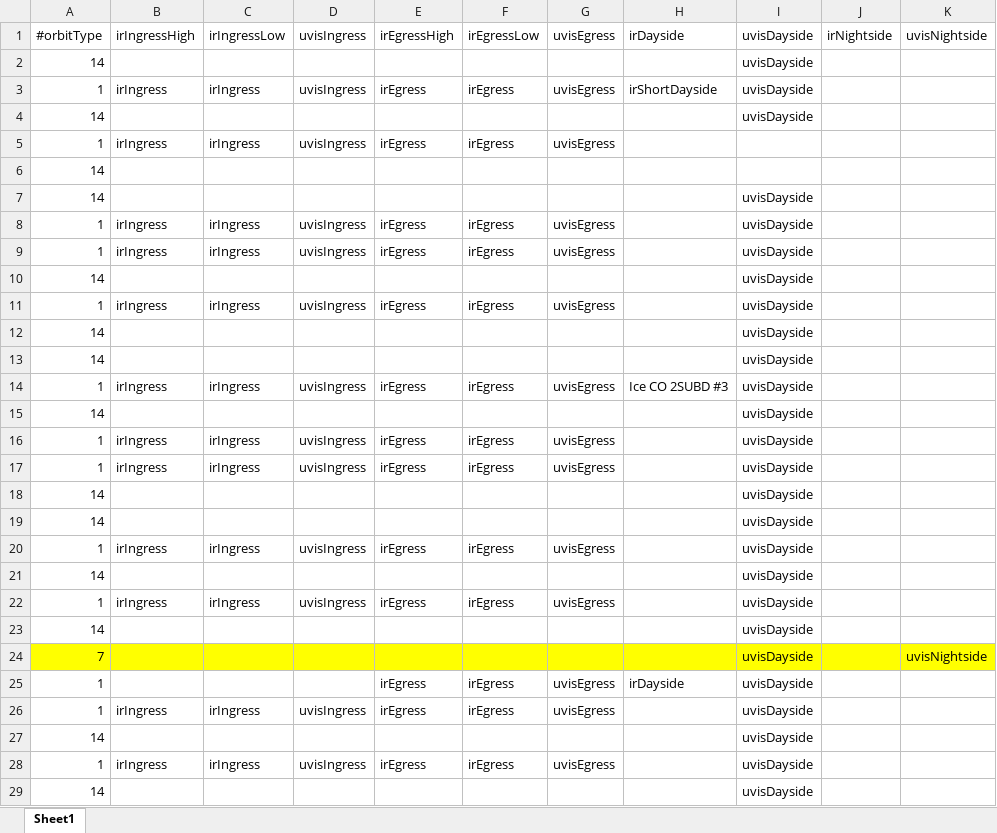
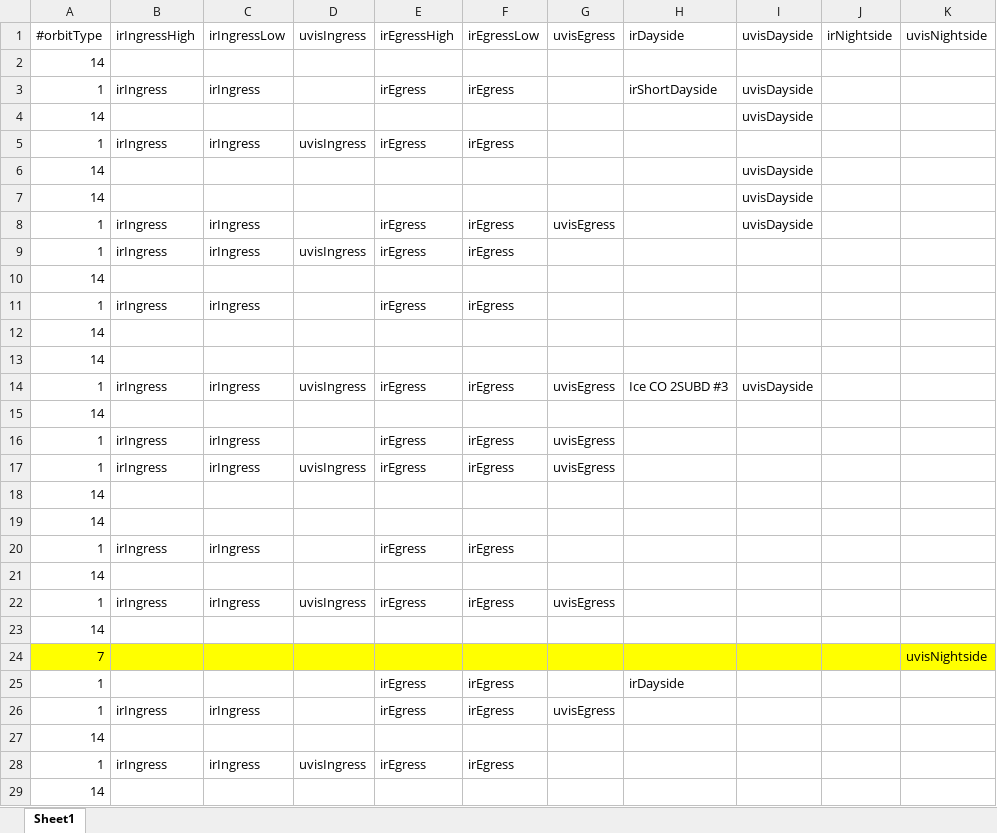
Before and after one commit to irthomas/nomad_obs, an Excel workbook: observations/orbit_plans/mtp081/nomad_mtp081_plan_generic.xlsx, sheet Sheet1, drawn as a sheet; only a part is shown; values as stored, in another font and other column widths than the file's, no borders; conditional formats not drawn; the diff covers the shown part only; the diff names each change by its address in the sheet, - before the commit and + after, or states it on an @@ line.

```diff
--- a/observations/orbit_plans/mtp081/nomad_mtp081_plan_generic.xlsx (sheet Sheet1)
+++ b/observations/orbit_plans/mtp081/nomad_mtp081_plan_generic.xlsx (sheet Sheet1)
-I2: uvisDayside
+I2: (empty)
-D3: uvisIngress
+D3: (empty)
-G3: uvisEgress
+G3: (empty)
-G5: uvisEgress
+G5: (empty)
-I6: (empty)
+I6: uvisDayside
-D8: uvisIngress
+D8: (empty)
-G9: uvisEgress
+G9: (empty)
-I9:I13: uvisDayside
+I9:I13: (empty)
-D11: uvisIngress
+D11: (empty)
-G11: uvisEgress
+G11: (empty)
-I15:I29: uvisDayside
+I15:I29: (empty)
-D16: uvisIngress
+D16: (empty)
-D20: uvisIngress
+D20: (empty)
-G20: uvisEgress
+G20: (empty)
-G25: uvisEgress
+G25: (empty)
-D26: uvisIngress
+D26: (empty)
-G28: uvisEgress
+G28: (empty)
```
Also changed, not shown: 479 edited cells elsewhere in this sheet, observations/orbit_plans/mtp081/nomad_mtp081_plan.xlsx, observations/phobos_deimos/phobos_deimos.xlsx, 42 other files.
